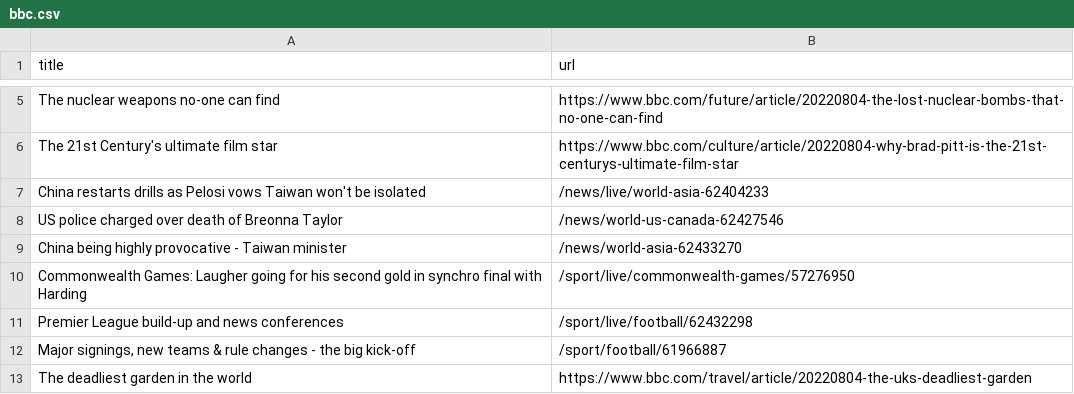
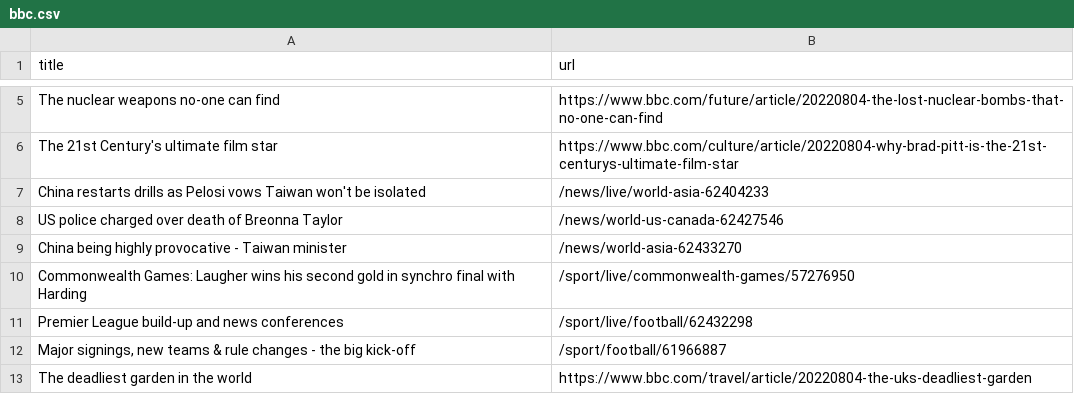
Before and after one commit to stanleydai/automatic-scraper, a CSV file: bbc.csv, drawn as a sheet; only a part is shown, gaps mark what is left out.

```diff
--- a/bbc.csv
+++ b/bbc.csv
@@ -9,3 +9,3 @@ US police charged over death of Breonna Taylor,/news/world-us-canada-62427546
 China being highly provocative - Taiwan minister,/news/world-asia-62433270
-Commonwealth Games: Laugher going for his second gold in synchro final with Harding,/sport/live/commonwealth-games/57276950
+Commonwealth Games: Laugher wins his second gold in synchro final with Harding,/sport/live/commonwealth-games/57276950
 Premier League build-up and news conferences,/sport/live/football/62432298
```
